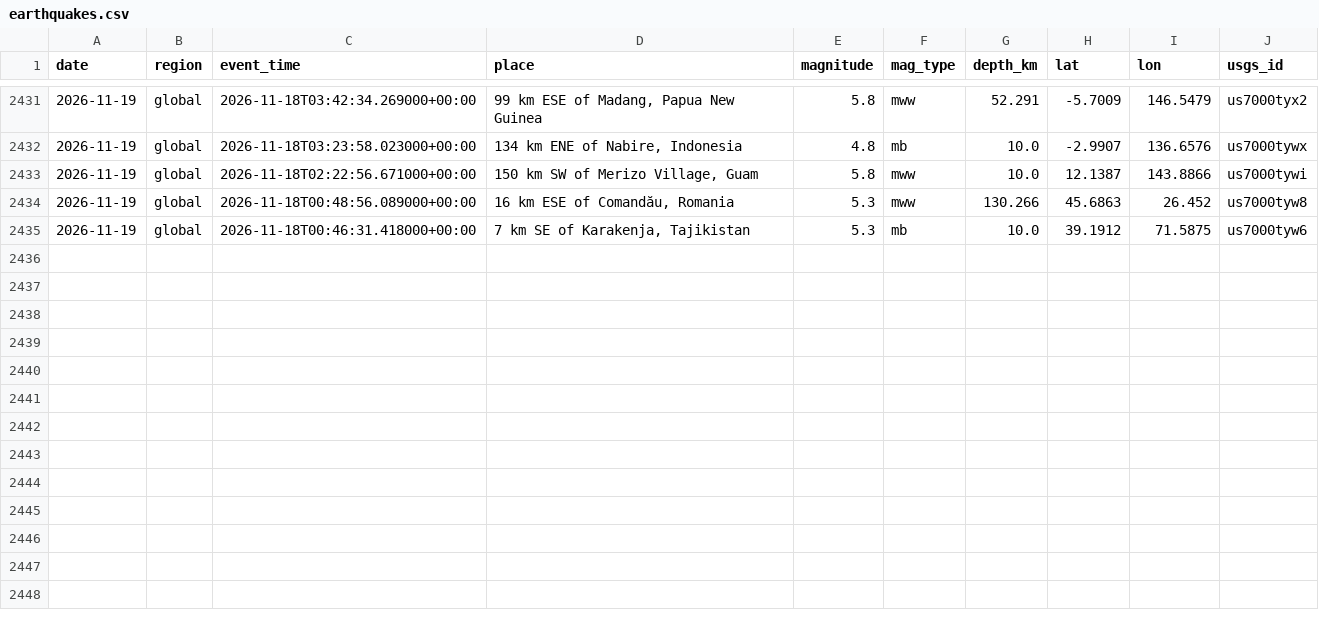
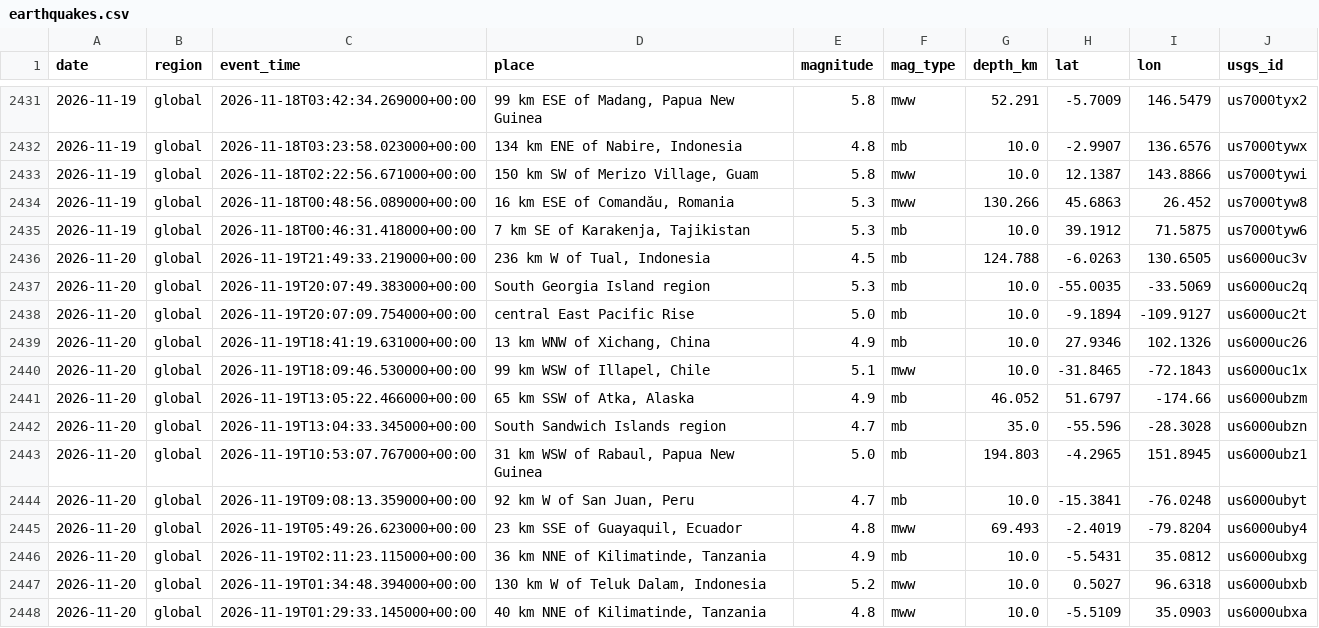
Before and after one commit to icedo724/data_collection, a CSV file: data/environment/earthquakes.csv, drawn as a sheet; only a part is shown, gaps mark what is left out; the diff names each change by its address in the sheet, - before the commit and + after, or states it on an @@ line.

```diff
--- a/data/environment/earthquakes.csv
+++ b/data/environment/earthquakes.csv
+row 2436: 2026-11-20 | global | 2026-11-19T21:49:33.219000+00:00 | 236 km W of Tual, Indonesia | 4.5 | mb | 124.788 | -6.0263 | 130.6505 | us6000uc3v
+row 2437: 2026-11-20 | global | 2026-11-19T20:07:49.383000+00:00 | South Georgia Island region | 5.3 | mb | 10.0 | -55.0035 | -33.5069 | us6000uc2q
+row 2438: 2026-11-20 | global | 2026-11-19T20:07:09.754000+00:00 | central East Pacific Rise | 5.0 | mb | 10.0 | -9.1894 | -109.9127 | us6000uc2t
+row 2439: 2026-11-20 | global | 2026-11-19T18:41:19.631000+00:00 | 13 km WNW of Xichang, China | 4.9 | mb | 10.0 | 27.9346 | 102.1326 | us6000uc26
+row 2440: 2026-11-20 | global | 2026-11-19T18:09:46.530000+00:00 | 99 km WSW of Illapel, Chile | 5.1 | mww | 10.0 | -31.8465 | -72.1843 | us6000uc1x
+row 2441: 2026-11-20 | global | 2026-11-19T13:05:22.466000+00:00 | 65 km SSW of Atka, Alaska | 4.9 | mb | 46.052 | 51.6797 | -174.66 | us6000ubzm
+row 2442: 2026-11-20 | global | 2026-11-19T13:04:33.345000+00:00 | South Sandwich Islands region | 4.7 | mb | 35.0 | -55.596 | -28.3028 | us6000ubzn
+row 2443: 2026-11-20 | global | 2026-11-19T10:53:07.767000+00:00 | 31 km WSW of Rabaul, Papua New Guinea | 5.0 | mb | 194.803 | -4.2965 | 151.8945 | us6000ubz1
+row 2444: 2026-11-20 | global | 2026-11-19T09:08:13.359000+00:00 | 92 km W of San Juan, Peru | 4.7 | mb | 10.0 | -15.3841 | -76.0248 | us6000ubyt
+row 2445: 2026-11-20 | global | 2026-11-19T05:49:26.623000+00:00 | 23 km SSE of Guayaquil, Ecuador | 4.8 | mww | 69.493 | -2.4019 | -79.8204 | us6000uby4
+row 2446: 2026-11-20 | global | 2026-11-19T02:11:23.115000+00:00 | 36 km NNE of Kilimatinde, Tanzania | 4.9 | mb | 10.0 | -5.5431 | 35.0812 | us6000ubxg
+row 2447: 2026-11-20 | global | 2026-11-19T01:34:48.394000+00:00 | 130 km W of Teluk Dalam, Indonesia | 5.2 | mww | 10.0 | 0.5027 | 96.6318 | us6000ubxb
+row 2448: 2026-11-20 | global | 2026-11-19T01:29:33.145000+00:00 | 40 km NNE of Kilimatinde, Tanzania | 4.8 | mww | 10.0 | -5.5109 | 35.0903 | us6000ubxa
```
Also changed, not shown: data/environment/air_quality.csv, data/environment/weather.csv, 9 other files.
